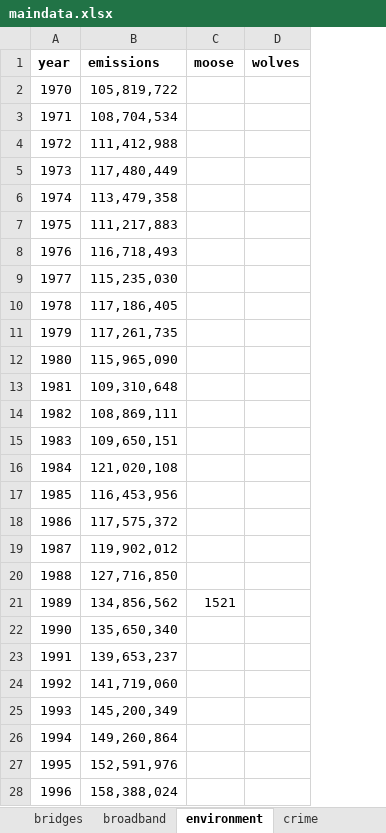
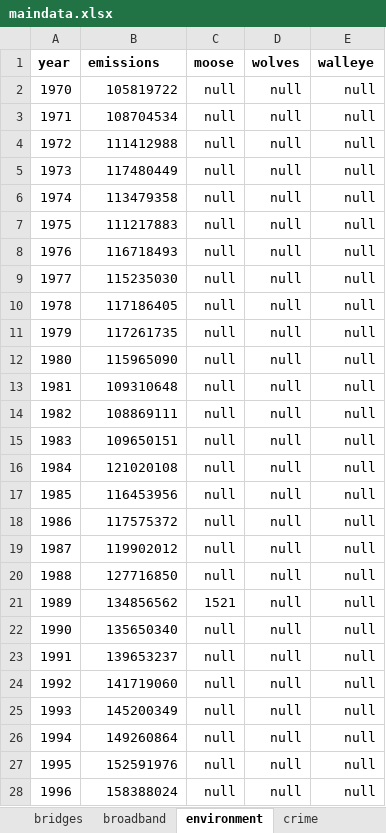
Before and after one commit to striblab/20181231-dayton, an Excel workbook: sources/data/maindata.xlsx, sheet environment, drawn as a sheet; only a part is shown; values as stored, in another font and other column widths than the file's, no borders; the diff covers the shown part only; the diff names each change by its address in the sheet, - before the commit and + after, or states it on an @@ line.

```diff
--- a/sources/data/maindata.xlsx (sheet environment)
+++ b/sources/data/maindata.xlsx (sheet environment)
+column E (walleye), rows 2-28: all null
-B2 (emissions): 105,819,722
+B2 (emissions): 105819722
-C2:C20 (moose): (empty)
+C2:C20 (moose): null
-D2:D28 (wolves): (empty)
+D2:D28 (wolves): null
-B3 (emissions): 108,704,534
+B3 (emissions): 108704534
-B4 (emissions): 111,412,988
+B4 (emissions): 111412988
-B5 (emissions): 117,480,449
+B5 (emissions): 117480449
-B6 (emissions): 113,479,358
+B6 (emissions): 113479358
-B7 (emissions): 111,217,883
+B7 (emissions): 111217883
-B8 (emissions): 116,718,493
+B8 (emissions): 116718493
-B9 (emissions): 115,235,030
+B9 (emissions): 115235030
-B10 (emissions): 117,186,405
+B10 (emissions): 117186405
-B11 (emissions): 117,261,735
+B11 (emissions): 117261735
-B12 (emissions): 115,965,090
+B12 (emissions): 115965090
-B13 (emissions): 109,310,648
+B13 (emissions): 109310648
-B14 (emissions): 108,869,111
+B14 (emissions): 108869111
-B15 (emissions): 109,650,151
+B15 (emissions): 109650151
-B16 (emissions): 121,020,108
+B16 (emissions): 121020108
-B17 (emissions): 116,453,956
+B17 (emissions): 116453956
-B18 (emissions): 117,575,372
+B18 (emissions): 117575372
-B19 (emissions): 119,902,012
+B19 (emissions): 119902012
-B20 (emissions): 127,716,850
+B20 (emissions): 127716850
-B21 (emissions): 134,856,562
+B21 (emissions): 134856562
-B22 (emissions): 135,650,340
+B22 (emissions): 135650340
-C22:C28 (moose): (empty)
+C22:C28 (moose): null
-B23 (emissions): 139,653,237
+B23 (emissions): 139653237
-B24 (emissions): 141,719,060
+B24 (emissions): 141719060
-B25 (emissions): 145,200,349
+B25 (emissions): 145200349
-B26 (emissions): 149,260,864
+B26 (emissions): 149260864
-B27 (emissions): 152,591,976
+B27 (emissions): 152591976
-B28 (emissions): 158,388,024
+B28 (emissions): 158388024
```
Also changed, not shown: 38 edited cells and cell formats elsewhere in this sheet, sheet layout, 1 other file.
